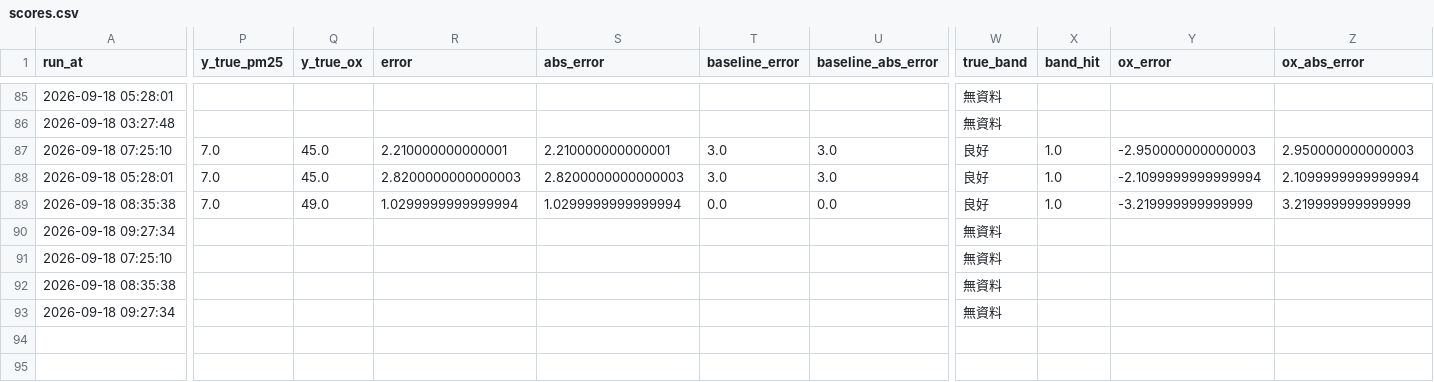
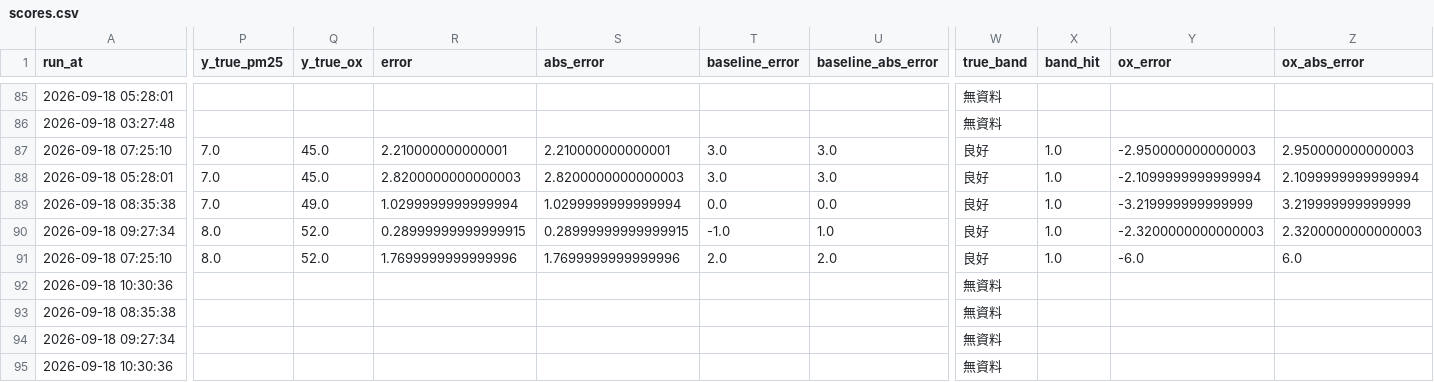
Before and after one commit to kachio-lab/Taoyuan-Air-Quality-Monitor, a CSV file: data/monitor/scores.csv, drawn as a sheet; only a part is shown, gaps mark what is left out; rows hold the shown columns only; the diff covers the shown part only; the diff names each change by its address in the sheet, - before the commit and + after, or states it on an @@ line.

```diff
--- a/data/monitor/scores.csv
+++ b/data/monitor/scores.csv
-P90:P91 (y_true_pm25): (empty)
+P90:P91 (y_true_pm25): 8.0
-Q90:Q91 (y_true_ox): (empty)
+Q90:Q91 (y_true_ox): 52.0
-R90 (error): (empty)
+R90 (error): 0.28999999999999915
-S90 (abs_error): (empty)
+S90 (abs_error): 0.28999999999999915
-T90 (baseline_error): (empty)
+T90 (baseline_error): -1.0
-U90 (baseline_abs_error): (empty)
+U90 (baseline_abs_error): 1.0
-W90:W91 (true_band): 無資料
+W90:W91 (true_band): 良好
-X90:X91 (band_hit): (empty)
+X90:X91 (band_hit): 1.0
-Y90 (ox_error): (empty)
+Y90 (ox_error): -2.3200000000000003
-Z90 (ox_abs_error): (empty)
+Z90 (ox_abs_error): 2.3200000000000003
-R91 (error): (empty)
+R91 (error): 1.7699999999999996
-S91 (abs_error): (empty)
+S91 (abs_error): 1.7699999999999996
-T91 (baseline_error): (empty)
+T91 (baseline_error): 2.0
-U91 (baseline_abs_error): (empty)
+U91 (baseline_abs_error): 2.0
-Y91 (ox_error): (empty)
+Y91 (ox_error): -6.0
-Z91 (ox_abs_error): (empty)
+Z91 (ox_abs_error): 6.0
+row 92: 2026-09-18 10:30:36 |  |  |  |  |  |  | 無資料
+row 95: 2026-09-18 10:30:36 |  |  |  |  |  |  | 無資料
```
Also changed, not shown: 6 edited cells elsewhere in this file, data/monitor/observations.csv, data/monitor/predictions.csv, 2 other files.
